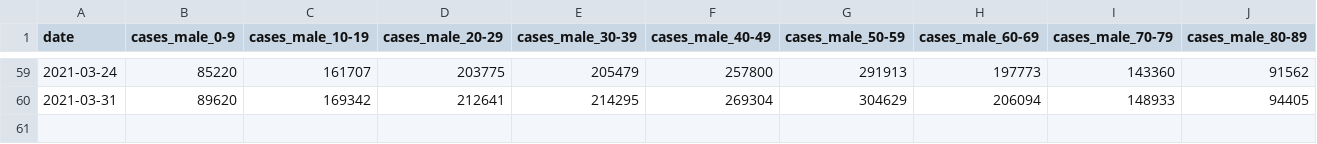
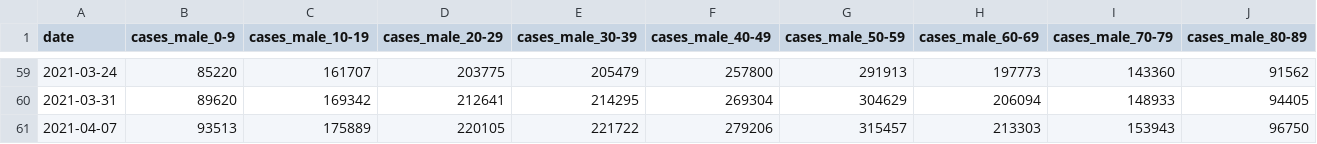
Before and after one commit to emazep/Machine-readable-Covid-19-ISS-data, a CSV file: data/italy_cases_deaths_by_age_sex.csv, drawn as a sheet; only a part is shown, gaps mark what is left out; rows hold the shown columns only; the diff names each change by its address in the sheet, - before the commit and + after, or states it on an @@ line.

```diff
--- a/data/italy_cases_deaths_by_age_sex.csv
+++ b/data/italy_cases_deaths_by_age_sex.csv
+row 61: 2021-04-07 | 93513 | 175889 | 220105 | 221722 | 279206 | 315457 | 213303 | 153943 | 96750
```
Also changed, not shown: data/italy_cases_deaths_by_age_sex_interp_cubic.csv, data/italy_cases_deaths_by_age_sex_interp_linear.csv, 2 other files.
